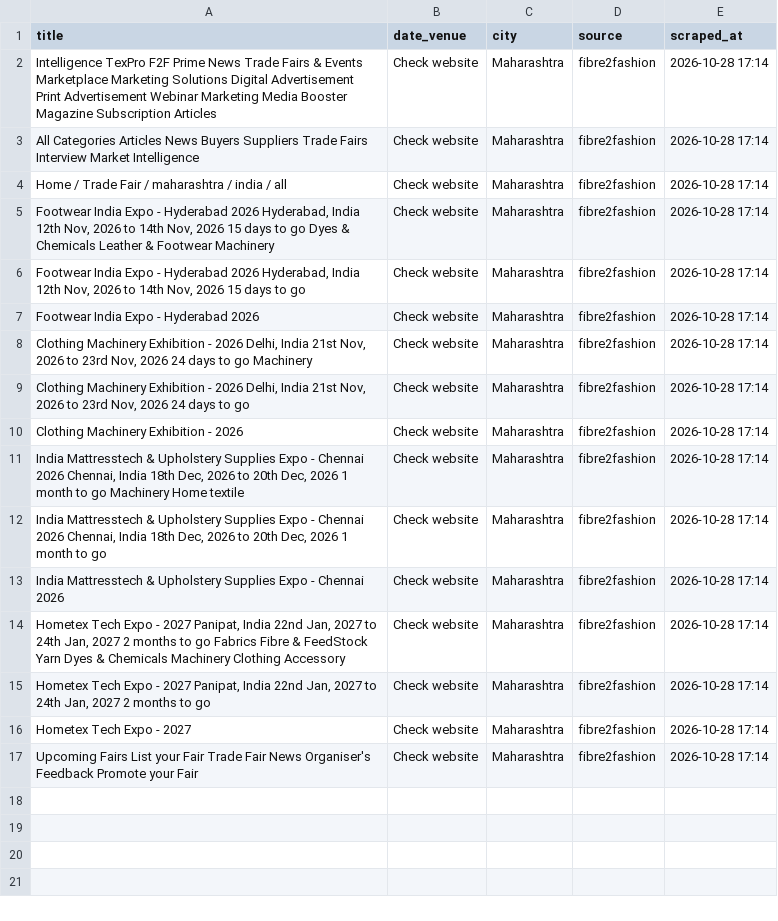
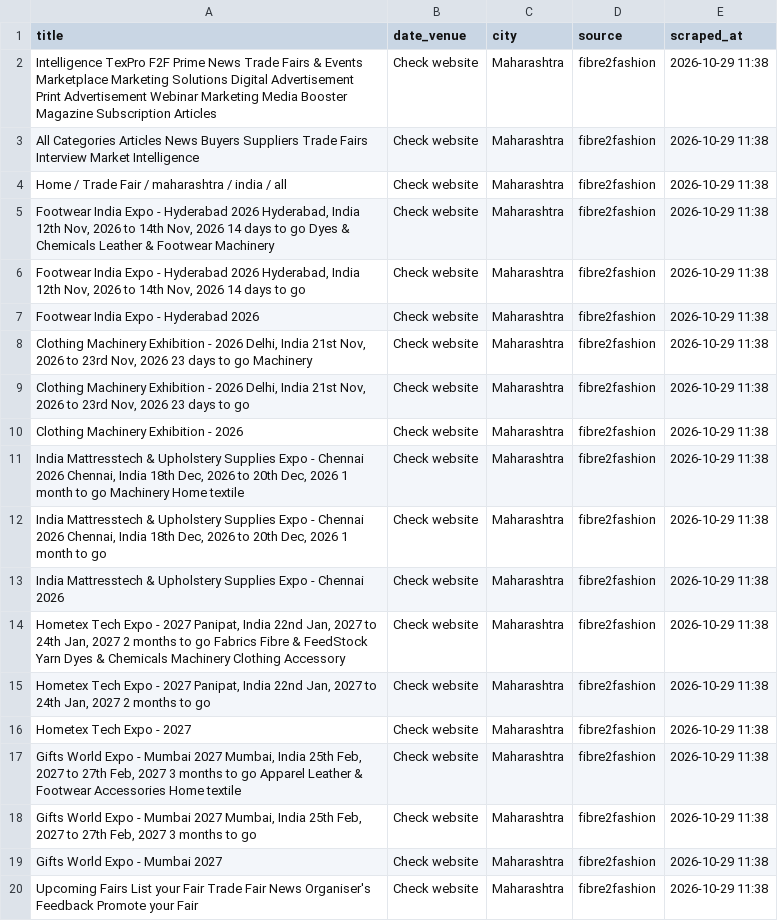
Before and after one commit to Customer-Delight/mh-exhibitions-scraper, a CSV file: exhibitions.csv, drawn as a sheet.

```diff
--- a/exhibitions.csv
+++ b/exhibitions.csv
@@ -1,17 +1,20 @@
 title,date_venue,city,source,scraped_at
-Intelligence TexPro F2F Prime News Trade Fairs & Events Marketplace Marketing Solutions Digital Advertisement Print Advertisement Webinar Marketing Media Booster Magazine Subscription Articles,Check website,Maharashtra,fibre2fashion,2026-10-28 17:14
-All Categories Articles News Buyers Suppliers Trade Fairs Interview Market Intelligence,Check website,Maharashtra,fibre2fashion,2026-10-28 17:14
-Home / Trade Fair / maharashtra / india / all,Check website,Maharashtra,fibre2fashion,2026-10-28 17:14
-"Footwear India Expo -  Hyderabad 2026 Hyderabad, India 12th Nov, 2026 to 14th Nov, 2026 15 days to go Dyes & Chemicals Leather & Footwear Machinery",Check website,Maharashtra,fibre2fashion,2026-10-28 17:14
-"Footwear India Expo -  Hyderabad 2026 Hyderabad, India 12th Nov, 2026 to 14th Nov, 2026 15 days to go",Check website,Maharashtra,fibre2fashion,2026-10-28 17:14
-Footwear India Expo -  Hyderabad 2026,Check website,Maharashtra,fibre2fashion,2026-10-28 17:14
-"Clothing Machinery Exhibition - 2026 Delhi, India 21st Nov, 2026 to 23rd Nov, 2026 24 days to go Machinery",Check website,Maharashtra,fibre2fashion,2026-10-28 17:14
-"Clothing Machinery Exhibition - 2026 Delhi, India 21st Nov, 2026 to 23rd Nov, 2026 24 days to go",Check website,Maharashtra,fibre2fashion,2026-10-28 17:14
-Clothing Machinery Exhibition - 2026,Check website,Maharashtra,fibre2fashion,2026-10-28 17:14
-"India Mattresstech & Upholstery Supplies Expo - Chennai 2026 Chennai, India 18th Dec, 2026 to 20th Dec, 2026 1 month to go Machinery Home textile",Check website,Maharashtra,fibre2fashion,2026-10-28 17:14
-"India Mattresstech & Upholstery Supplies Expo - Chennai 2026 Chennai, India 18th Dec, 2026 to 20th Dec, 2026 1 month to go",Check website,Maharashtra,fibre2fashion,2026-10-28 17:14
-India Mattresstech & Upholstery Supplies Expo - Chennai 2026,Check website,Maharashtra,fibre2fashion,2026-10-28 17:14
-"Hometex Tech Expo - 2027 Panipat, India 22nd Jan, 2027 to 24th Jan, 2027 2 months to go Fabrics Fibre & FeedStock Yarn Dyes & Chemicals Machinery Clothing Accessory",Check website,Maharashtra,fibre2fashion,2026-10-28 17:14
-"Hometex Tech Expo - 2027 Panipat, India 22nd Jan, 2027 to 24th Jan, 2027 2 months to go",Check website,Maharashtra,fibre2fashion,2026-10-28 17:14
-Hometex Tech Expo - 2027,Check website,Maharashtra,fibre2fashion,2026-10-28 17:14
-Upcoming Fairs List your Fair Trade Fair News Organiser's Feedback Promote your Fair,Check website,Maharashtra,fibre2fashion,2026-10-28 17:14
+Intelligence TexPro F2F Prime News Trade Fairs & Events Marketplace Marketing Solutions Digital Advertisement Print Advertisement Webinar Marketing Media Booster Magazine Subscription Articles,Check website,Maharashtra,fibre2fashion,2026-10-29 11:38
+All Categories Articles News Buyers Suppliers Trade Fairs Interview Market Intelligence,Check website,Maharashtra,fibre2fashion,2026-10-29 11:38
+Home / Trade Fair / maharashtra / india / all,Check website,Maharashtra,fibre2fashion,2026-10-29 11:38
+"Footwear India Expo -  Hyderabad 2026 Hyderabad, India 12th Nov, 2026 to 14th Nov, 2026 14 days to go Dyes & Chemicals Leather & Footwear Machinery",Check website,Maharashtra,fibre2fashion,2026-10-29 11:38
+"Footwear India Expo -  Hyderabad 2026 Hyderabad, India 12th Nov, 2026 to 14th Nov, 2026 14 days to go",Check website,Maharashtra,fibre2fashion,2026-10-29 11:38
+Footwear India Expo -  Hyderabad 2026,Check website,Maharashtra,fibre2fashion,2026-10-29 11:38
+"Clothing Machinery Exhibition - 2026 Delhi, India 21st Nov, 2026 to 23rd Nov, 2026 23 days to go Machinery",Check website,Maharashtra,fibre2fashion,2026-10-29 11:38
+"Clothing Machinery Exhibition - 2026 Delhi, India 21st Nov, 2026 to 23rd Nov, 2026 23 days to go",Check website,Maharashtra,fibre2fashion,2026-10-29 11:38
+Clothing Machinery Exhibition - 2026,Check website,Maharashtra,fibre2fashion,2026-10-29 11:38
+"India Mattresstech & Upholstery Supplies Expo - Chennai 2026 Chennai, India 18th Dec, 2026 to 20th Dec, 2026 1 month to go Machinery Home textile",Check website,Maharashtra,fibre2fashion,2026-10-29 11:38
+"India Mattresstech & Upholstery Supplies Expo - Chennai 2026 Chennai, India 18th Dec, 2026 to 20th Dec, 2026 1 month to go",Check website,Maharashtra,fibre2fashion,2026-10-29 11:38
+India Mattresstech & Upholstery Supplies Expo - Chennai 2026,Check website,Maharashtra,fibre2fashion,2026-10-29 11:38
+"Hometex Tech Expo - 2027 Panipat, India 22nd Jan, 2027 to 24th Jan, 2027 2 months to go Fabrics Fibre & FeedStock Yarn Dyes & Chemicals Machinery Clothing Accessory",Check website,Maharashtra,fibre2fashion,2026-10-29 11:38
+"Hometex Tech Expo - 2027 Panipat, India 22nd Jan, 2027 to 24th Jan, 2027 2 months to go",Check website,Maharashtra,fibre2fashion,2026-10-29 11:38
+Hometex Tech Expo - 2027,Check website,Maharashtra,fibre2fashion,2026-10-29 11:38
+"Gifts World Expo - Mumbai 2027 Mumbai, India 25th Feb, 2027 to 27th Feb, 2027 3 months to go Apparel Leather & Footwear Accessories Home textile",Check website,Maharashtra,fibre2fashion,2026-10-29 11:38
+"Gifts World Expo - Mumbai 2027 Mumbai, India 25th Feb, 2027 to 27th Feb, 2027 3 months to go",Check website,Maharashtra,fibre2fashion,2026-10-29 11:38
+Gifts World Expo - Mumbai 2027,Check website,Maharashtra,fibre2fashion,2026-10-29 11:38
+Upcoming Fairs List your Fair Trade Fair News Organiser's Feedback Promote your Fair,Check website,Maharashtra,fibre2fashion,2026-10-29 11:38
```
